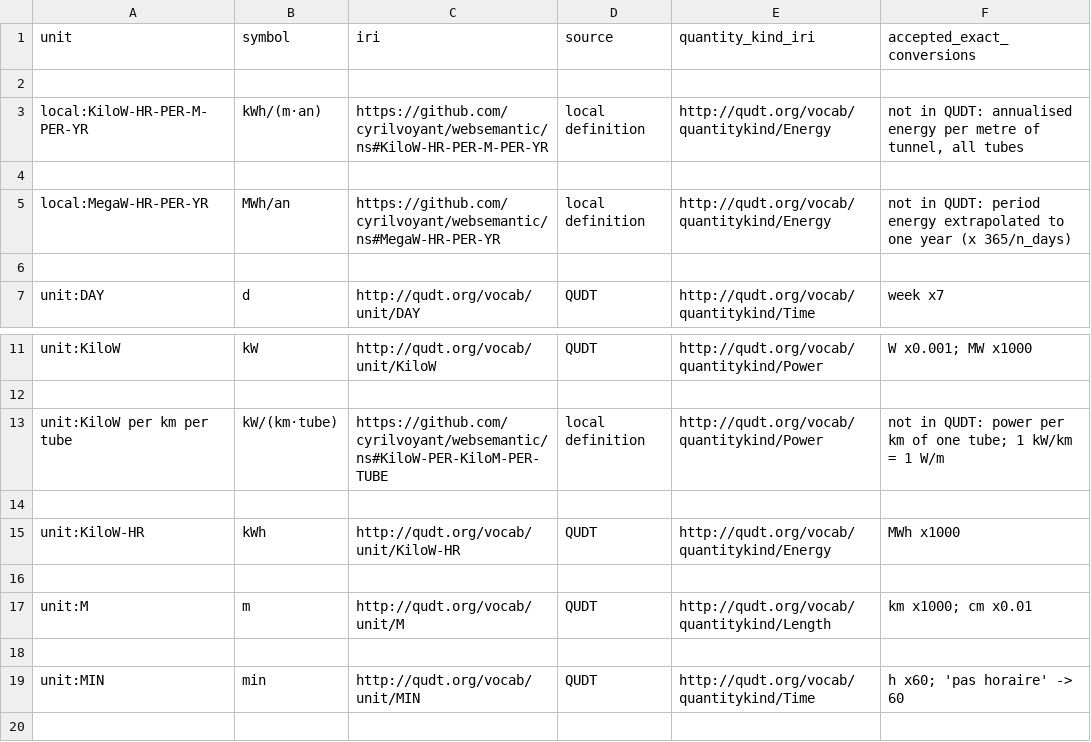
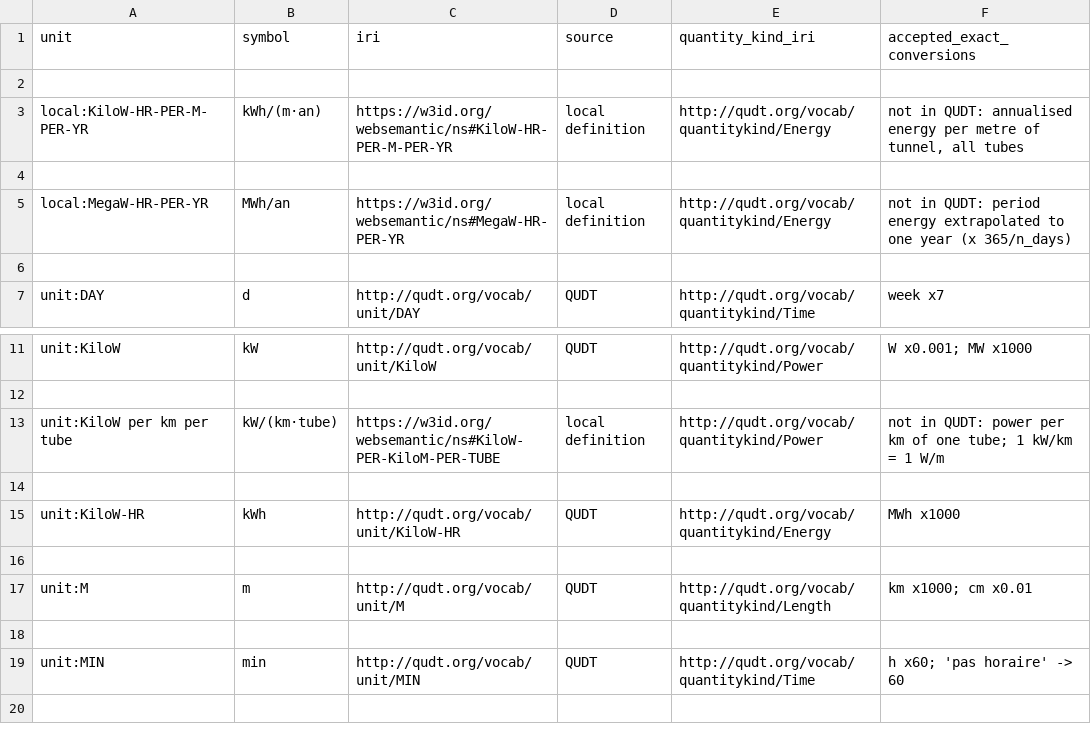
Before and after one commit to cyrilvoyant/websemantic, a CSV file: packs/tls/units.csv, drawn as a sheet; only a part is shown, gaps mark what is left out.

Commit message:
Ontology 0.2.1 under the persistent namespace https://w3id.org/websemantic/ns#
w3id.org redirect merged (perma-id/w3id.org#6845): /websemantic/ns and /ns/core
serve core.ttl to RDF clients (303) and the ontology folder to browsers (302);
/ns/core/X.Y.Z resolves to tag vX.Y.Z.

- ws: prefix, ontology IRI, versionIRI (0.2.1) and priorVersion (0.2.0, which now
  resolves) moved from github.com/.../ns to w3id.org/websemantic/ns in the core,
  domain ontologies, SHACL shapes, TLS contract and vocabulary, packs, code and tests;
- packs rebuilt (namespace only), agent file manifests re-hashed;
- relational controls rerun: 12/12 inconsistencies rejected, 0/12 valid rejected
  (unchanged; only file hashes differ);
- CITATION.cff and CodeMeta: version 0.2.1, w3id namespace as identifier;
  README and ontology/README give the persistent namespace.

528 tests pass.

```diff
--- a/packs/tls/units.csv
+++ b/packs/tls/units.csv
@@ -2,5 +2,5 @@ unit,symbol,iri,source,quantity_kind_iri,accepted_exact_conversions
 
-local:KiloW-HR-PER-M-PER-YR,kWh/(m·an),https://github.com/cyrilvoyant/websemantic/ns#KiloW-HR-PER-M-PER-YR,local definition,http://qudt.org/vocab/quantitykind/Energy,"not in QUDT: annualised energy per metre of tunnel, all tubes"
+local:KiloW-HR-PER-M-PER-YR,kWh/(m·an),https://w3id.org/websemantic/ns#KiloW-HR-PER-M-PER-YR,local definition,http://qudt.org/vocab/quantitykind/Energy,"not in QUDT: annualised energy per metre of tunnel, all tubes"
 
-local:MegaW-HR-PER-YR,MWh/an,https://github.com/cyrilvoyant/websemantic/ns#MegaW-HR-PER-YR,local definition,http://qudt.org/vocab/quantitykind/Energy,not in QUDT: period energy extrapolated to one year (x 365/n_days)
+local:MegaW-HR-PER-YR,MWh/an,https://w3id.org/websemantic/ns#MegaW-HR-PER-YR,local definition,http://qudt.org/vocab/quantitykind/Energy,not in QUDT: period energy extrapolated to one year (x 365/n_days)
 
@@ -12,3 +12,3 @@ unit:KiloW,kW,http://qudt.org/vocab/unit/KiloW,QUDT,http://qudt.org/vocab/quanti
 
-unit:KiloW per km per tube,kW/(km·tube),https://github.com/cyrilvoyant/websemantic/ns#KiloW-PER-KiloM-PER-TUBE,local definition,http://qudt.org/vocab/quantitykind/Power,not in QUDT: power per km of one tube; 1 kW/km = 1 W/m
+unit:KiloW per km per tube,kW/(km·tube),https://w3id.org/websemantic/ns#KiloW-PER-KiloM-PER-TUBE,local definition,http://qudt.org/vocab/quantitykind/Power,not in QUDT: power per km of one tube; 1 kW/km = 1 W/m
 
```
Also changed, not shown: packs/tls/outputs.csv, packs/tls/variables.csv, 26 other files.
